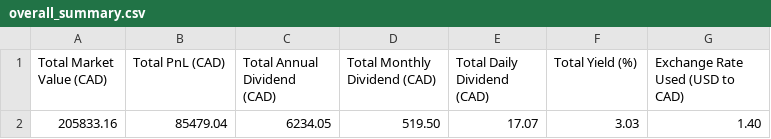
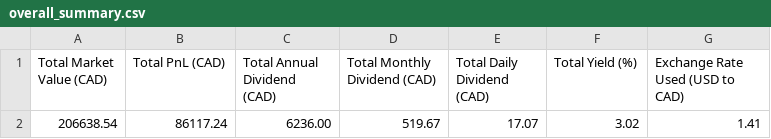
Before and after one commit to NoahCornish/investbrin, a CSV file: overall_summary.csv, drawn as a sheet; removed rows and columns are numbered as before the commit, all else as after; the diff names each change by its address in the sheet, - before the commit and + after, or states it on an @@ line.

```diff
--- a/overall_summary.csv
+++ b/overall_summary.csv
-row 2: 205833.16 | 85479.04 | 6234.05 | 519.50 | 17.07 | 3.03 | 1.40
+row 2: 206638.54 | 86117.24 | 6236.00 | 519.67 | 17.07 | 3.02 | 1.41
```
Also changed, not shown: portfolio_report.csv, 2 other files.
